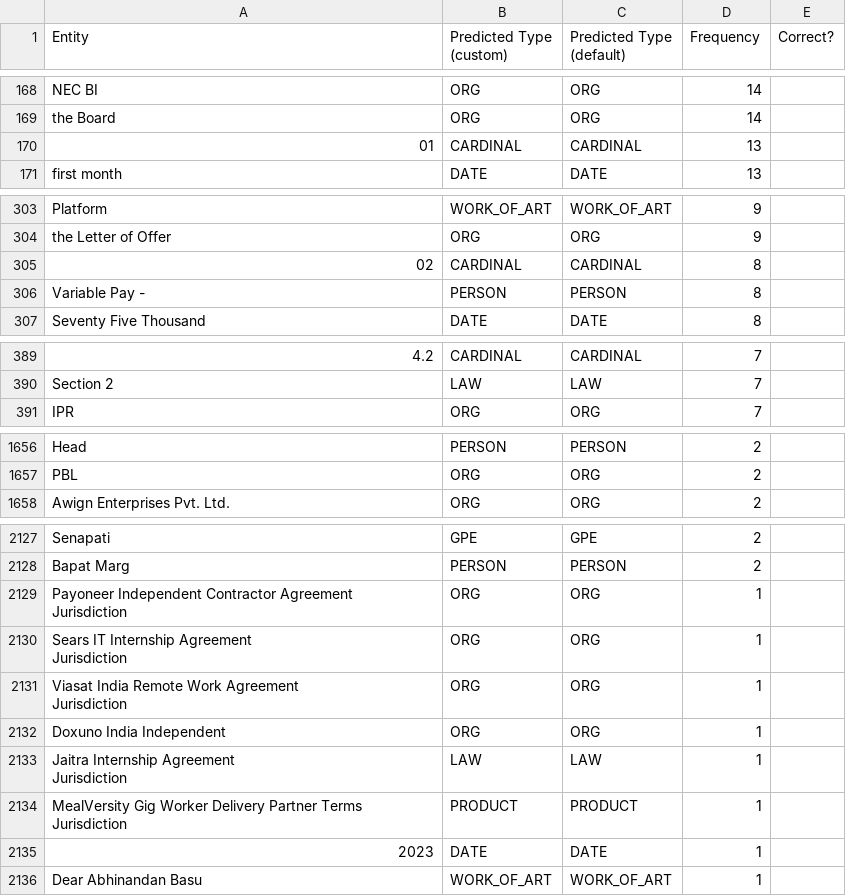
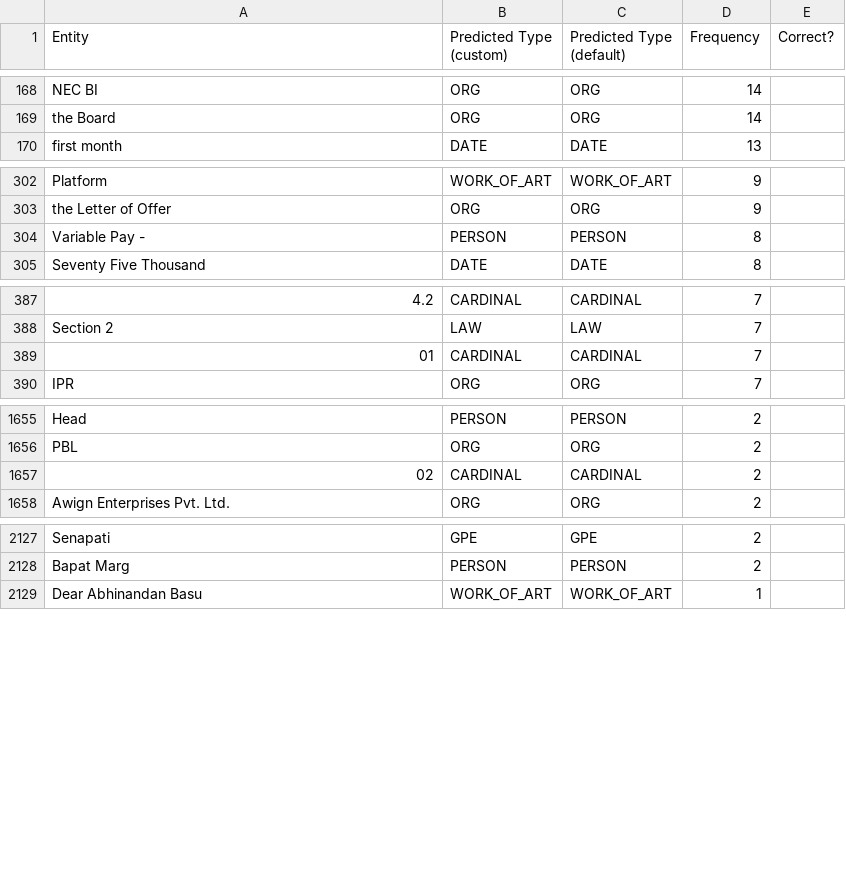
Before and after one commit to Mehak131316/NLP_Project, a CSV file: NLP_Assessment1-20261003T034029Z-1-001/NLP_Assessment1/results/ner_results.csv, drawn as a sheet; only a part is shown, gaps mark what is left out; removed rows and columns are numbered as before the commit, all else as after; ↵ is a line break in a cell; the diff covers the shown part only; the diff names each change by its address in the sheet, - before the commit and + after, or states it on an @@ line.

```diff
--- a/NLP_Assessment1-20261003T034029Z-1-001/NLP_Assessment1/results/ner_results.csv
+++ b/NLP_Assessment1-20261003T034029Z-1-001/NLP_Assessment1/results/ner_results.csv
-row 170: 01 | CARDINAL | CARDINAL | 13
-row 305: 02 | CARDINAL | CARDINAL | 8
+row 389: 01 | CARDINAL | CARDINAL | 7
+row 1657: 02 | CARDINAL | CARDINAL | 2
-row 2129: Payoneer Independent Contractor Agreement ↵ Jurisdiction | ORG | ORG | 1
-row 2130: Sears IT Internship Agreement ↵ Jurisdiction | ORG | ORG | 1
-row 2131: Viasat India Remote Work Agreement ↵ Jurisdiction | ORG | ORG | 1
-row 2132: Doxuno India Independent | ORG | ORG | 1
-row 2133: Jaitra Internship Agreement ↵ Jurisdiction | LAW | LAW | 1
-row 2134: MealVersity Gig Worker Delivery Partner Terms Jurisdiction | PRODUCT | PRODUCT | 1
-row 2135: 2023 | DATE | DATE | 1
```
Also changed, not shown: 1 edited cell elsewhere in this file, NLP_Assessment1-20261003T034029Z-1-001/NLP_Assessment1/results/bpe_results.csv, NLP_Assessment1-20261003T034029Z-1-001/NLP_Assessment1/results/document_map.csv, 12 other files.
